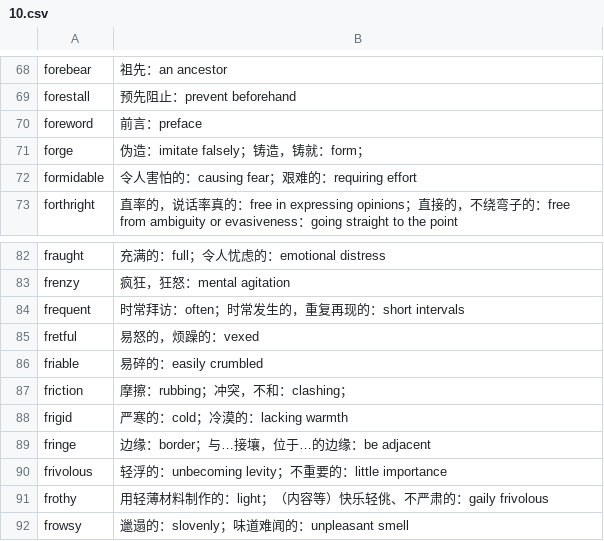
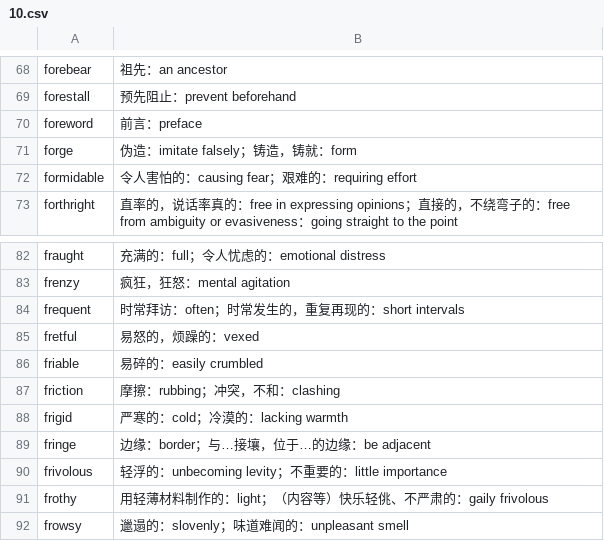
Before and after one commit to fossilet/yaoniming3k, a CSV file: 10.csv, drawn as a sheet; only a part is shown, gaps mark what is left out.

```diff
--- a/10.csv
+++ b/10.csv
@@ -70,3 +70,3 @@ forestall	预先阻止：prevent beforehand
 foreword	前言：preface
-forge	伪造：imitate falsely；铸造，铸就：form；
+forge	伪造：imitate falsely；铸造，铸就：form
 formidable	令人害怕的：causing fear；艰难的：requiring effort
@@ -86,3 +86,3 @@ fretful	易怒的，烦躁的：vexed
 friable	易碎的：easily crumbled
-friction	摩擦：rubbing；冲突，不和：clashing；
+friction	摩擦：rubbing；冲突，不和：clashing
 frigid	严寒的：cold；冷漠的：lacking warmth
```
Also changed, not shown: 01.csv, 05.csv, 3 other files.
